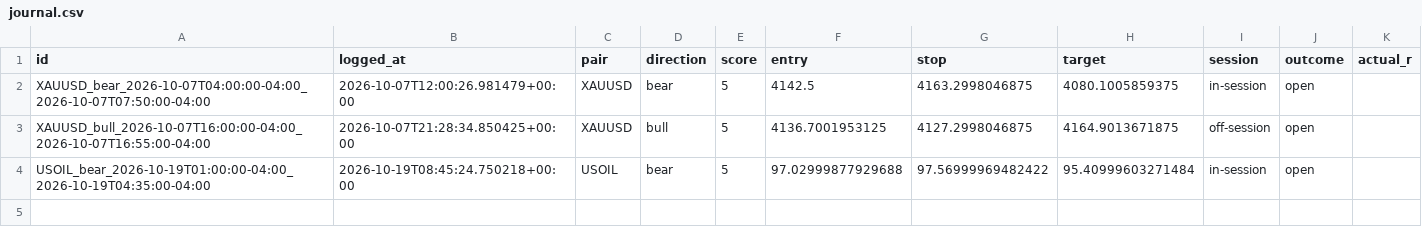
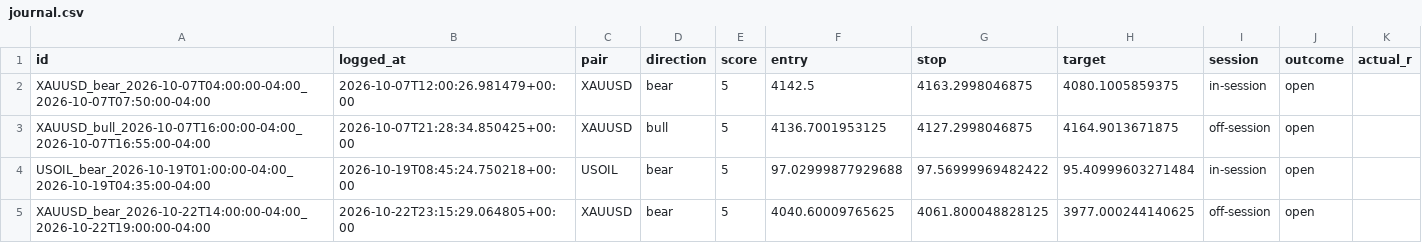
Before and after one commit to Meelmakin/Azu-engulf-bot, a CSV file: state/journal.csv, drawn as a sheet.

```diff
--- a/state/journal.csv
+++ b/state/journal.csv
@@ -4 +4,2 @@ XAUUSD_bull_2026-10-07T16:00:00-04:00_2026-10-07T16:55:00-04:00,2026-10-07T21:28
 USOIL_bear_2026-10-19T01:00:00-04:00_2026-10-19T04:35:00-04:00,2026-10-19T08:45:24.750218+00:00,USOIL,bear,5,97.02999877929688,97.56999969482422,95.40999603271484,in-session,open,
+XAUUSD_bear_2026-10-22T14:00:00-04:00_2026-10-22T19:00:00-04:00,2026-10-22T23:15:29.064805+00:00,XAUUSD,bear,5,4040.60009765625,4061.800048828125,3977.000244140625,off-session,open,
```
Also changed, not shown: 1 other file.
